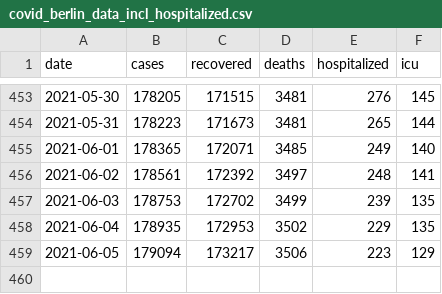
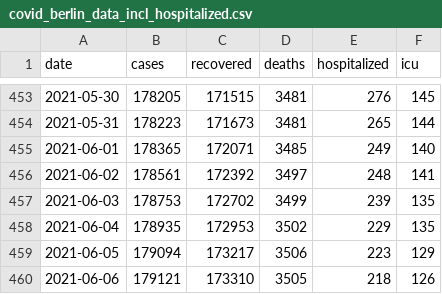
Before and after one commit to jakubvalenta/covid-berlin-data, a CSV file: covid_berlin_data_incl_hospitalized.csv, drawn as a sheet; only a part is shown, gaps mark what is left out.

Commit message:
New data

```diff
--- a/covid_berlin_data_incl_hospitalized.csv
+++ b/covid_berlin_data_incl_hospitalized.csv
@@ -459 +459,2 @@ date,cases,recovered,deaths,hospitalized,icu
 2021-06-05,179094,173217,3506,223,129
+2021-06-06,179121,173310,3505,218,126
```
Also changed, not shown: covid_berlin_data.csv.
